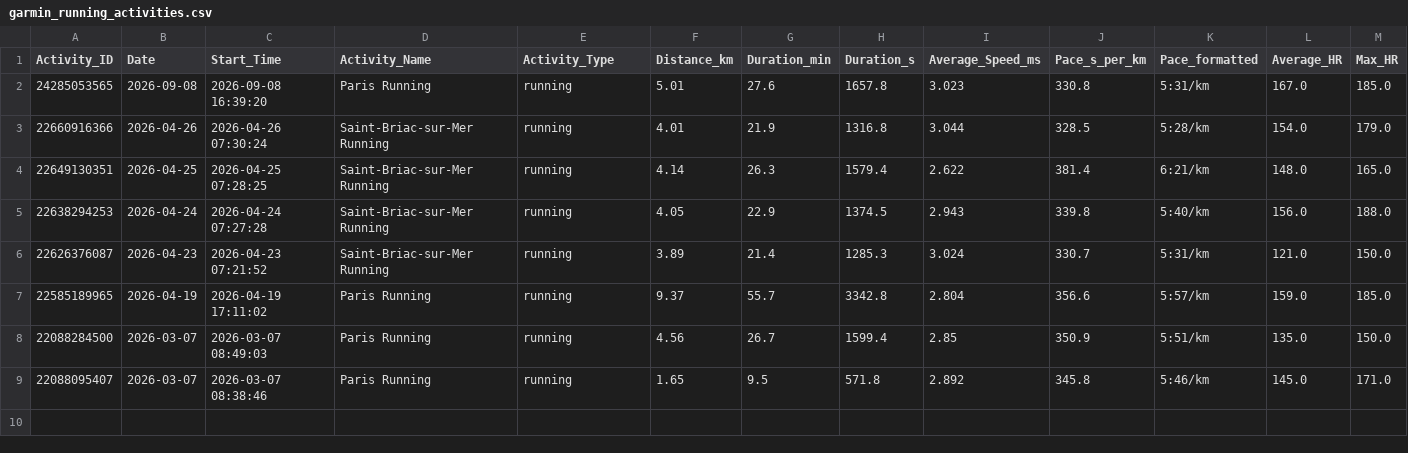
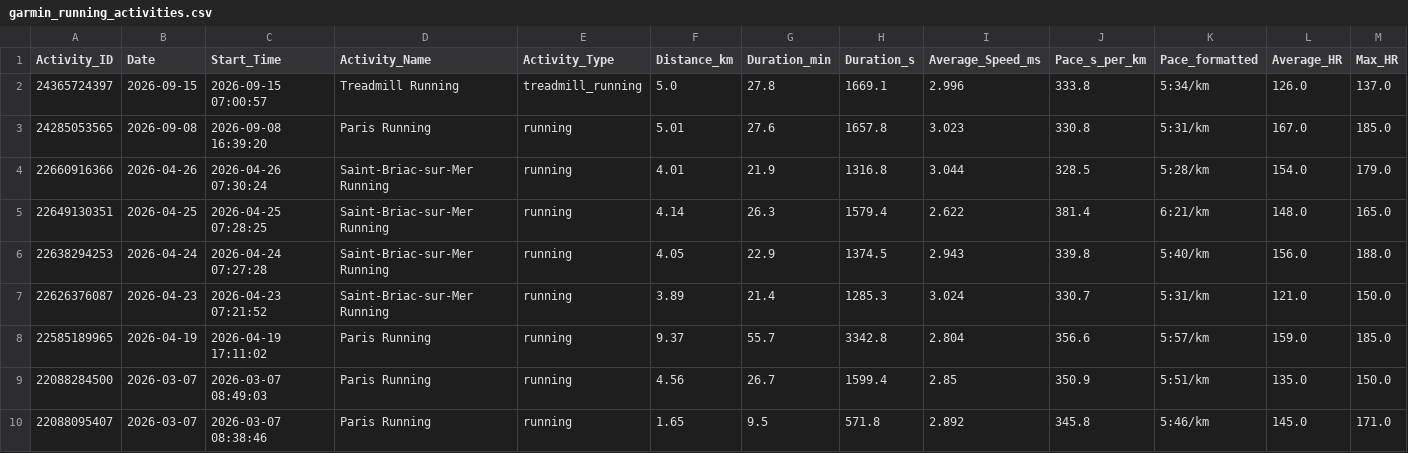
Before and after one commit to ayrtonxandre/agy, a CSV file: garmin_running_activities.csv, drawn as a sheet; only a part is shown; rows hold the shown columns only; the diff names each change by its address in the sheet, - before the commit and + after, or states it on an @@ line.

```diff
--- a/garmin_running_activities.csv
+++ b/garmin_running_activities.csv
+row 2: 24365724397 | 2026-09-15 | 2026-09-15 07:00:57 | Treadmill Running | treadmill_running | 5.0 | 27.8 | 1669.1 | 2.996 | 333.8 | 5:34/km | 126.0 | 137.0
```
Also changed, not shown: garmin_all_activities.csv, garmin_extracted_workouts.csv, 9 other files.
